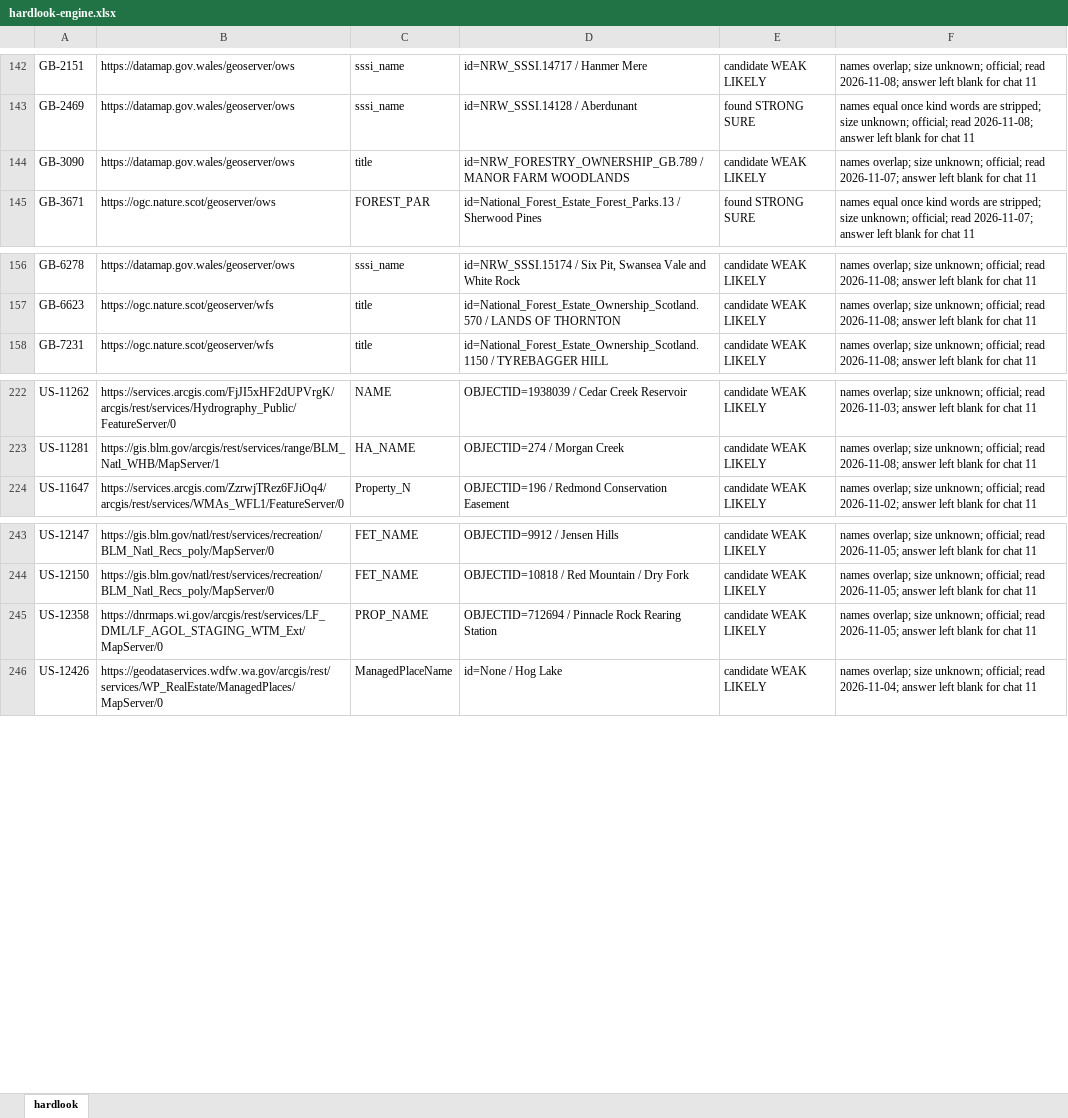
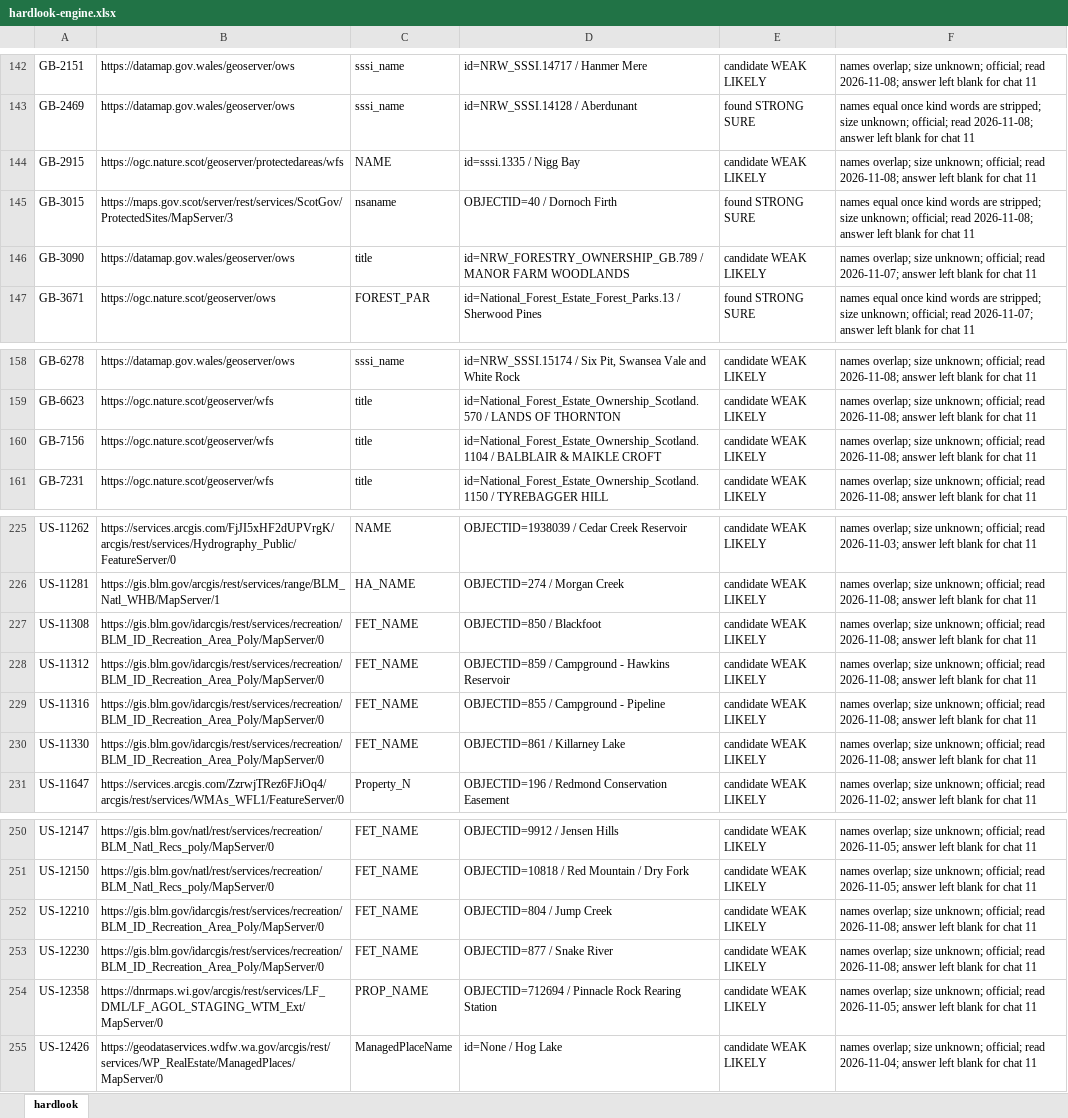
Before and after one commit to KentuckyPortableClub/KPC-Data, an Excel workbook: engine/handback/hardlook-engine.xlsx, sheet hardlook, drawn as a sheet; only a part is shown, gaps mark what is left out; values as stored, in another font and other column widths than the file's, no borders; the diff names each change by its address in the sheet, - before the commit and + after, or states it on an @@ line.

```diff
--- a/engine/handback/hardlook-engine.xlsx (sheet hardlook)
+++ b/engine/handback/hardlook-engine.xlsx (sheet hardlook)
+row 144: GB-2915 | https://ogc.nature.scot/geoserver/protectedareas/wfs | NAME | id=sssi.1335 / Nigg Bay | candidate WEAK LIKELY | names overlap; size unknown; official; read 2026-11-08; answer left blank for chat 11
+row 145: GB-3015 | https://maps.gov.scot/server/rest/services/ScotGov/ProtectedSites/MapServer/3 | nsaname | OBJECTID=40 / Dornoch Firth | found STRONG SURE | names equal once kind words are stripped; size unknown; official; read 2026-11-08; answer left blank for chat 11
+row 160: GB-7156 | https://ogc.nature.scot/geoserver/wfs | title | id=National_Forest_Estate_Ownership_Scotland.1104 / BALBLAIR & MAIKLE CROFT | candidate WEAK LIKELY | names overlap; size unknown; official; read 2026-11-08; answer left blank for chat 11
+row 227: US-11308 | https://gis.blm.gov/idarcgis/rest/services/recreation/BLM_ID_Recreation_Area_Poly/MapServer/0 | FET_NAME | OBJECTID=850 / Blackfoot | candidate WEAK LIKELY | names overlap; size unknown; official; read 2026-11-08; answer left blank for chat 11
+row 228: US-11312 | https://gis.blm.gov/idarcgis/rest/services/recreation/BLM_ID_Recreation_Area_Poly/MapServer/0 | FET_NAME | OBJECTID=859 / Campground - Hawkins Reservoir | candidate WEAK LIKELY | names overlap; size unknown; official; read 2026-11-08; answer left blank for chat 11
+row 229: US-11316 | https://gis.blm.gov/idarcgis/rest/services/recreation/BLM_ID_Recreation_Area_Poly/MapServer/0 | FET_NAME | OBJECTID=855 / Campground - Pipeline | candidate WEAK LIKELY | names overlap; size unknown; official; read 2026-11-08; answer left blank for chat 11
+row 230: US-11330 | https://gis.blm.gov/idarcgis/rest/services/recreation/BLM_ID_Recreation_Area_Poly/MapServer/0 | FET_NAME | OBJECTID=861 / Killarney Lake | candidate WEAK LIKELY | names overlap; size unknown; official; read 2026-11-08; answer left blank for chat 11
+row 252: US-12210 | https://gis.blm.gov/idarcgis/rest/services/recreation/BLM_ID_Recreation_Area_Poly/MapServer/0 | FET_NAME | OBJECTID=804 / Jump Creek | candidate WEAK LIKELY | names overlap; size unknown; official; read 2026-11-08; answer left blank for chat 11
+row 253: US-12230 | https://gis.blm.gov/idarcgis/rest/services/recreation/BLM_ID_Recreation_Area_Poly/MapServer/0 | FET_NAME | OBJECTID=877 / Snake River | candidate WEAK LIKELY | names overlap; size unknown; official; read 2026-11-08; answer left blank for chat 11
```
Also changed, not shown: 31 other files.
